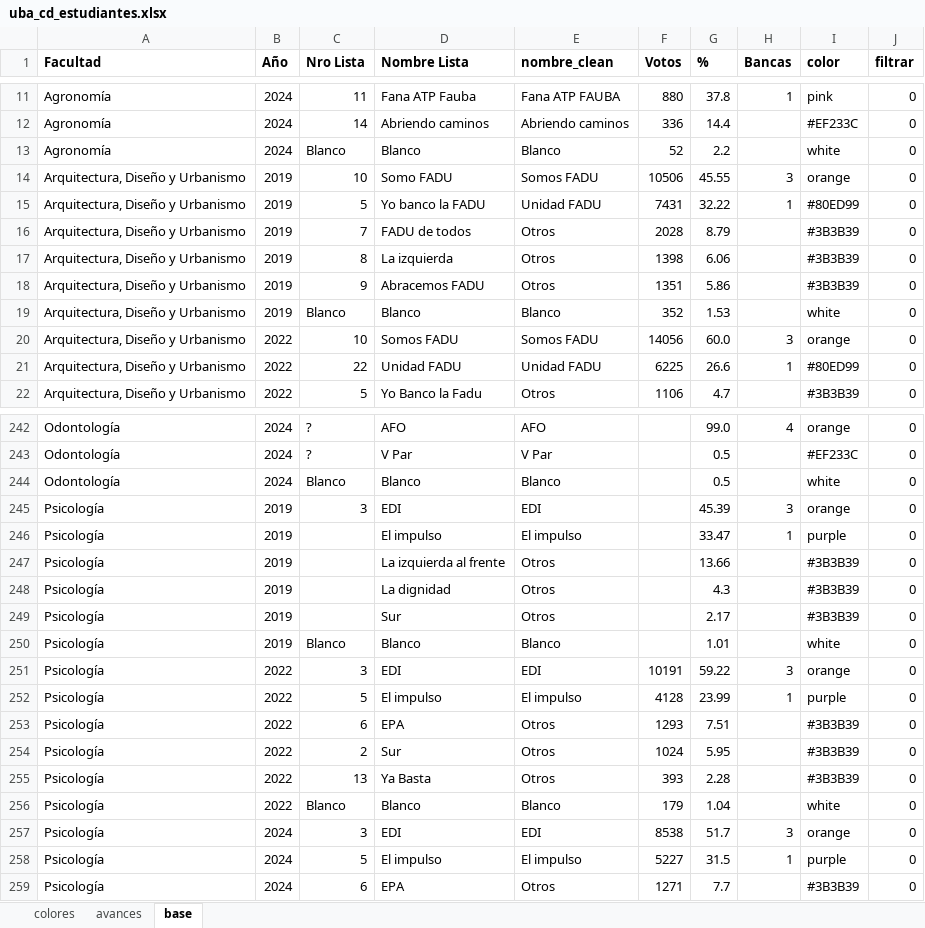
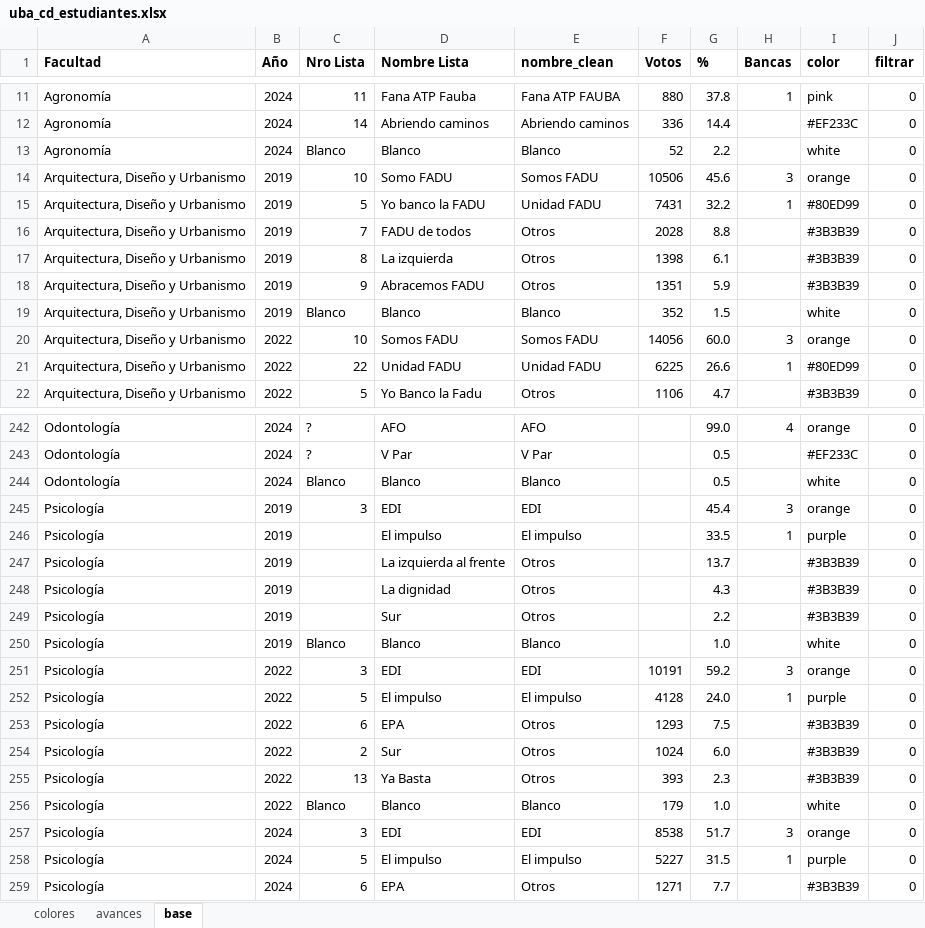
Before and after one commit to bustosthl/uba_electoral, an Excel workbook: uba_cd_estudiantes.xlsx, sheet base, drawn as a sheet; only a part is shown, gaps mark what is left out; values as stored, in another font and other column widths than the file's, no borders; the diff covers the shown part only; the diff names each change by its address in the sheet, - before the commit and + after, or states it on an @@ line.

```diff
--- a/uba_cd_estudiantes.xlsx (sheet base)
+++ b/uba_cd_estudiantes.xlsx (sheet base)
-G14 (%): 45.55
+G14 (%): 45.6
-G15 (%): 32.22
+G15 (%): 32.2
-G16 (%): 8.79
+G16 (%): 8.8
-G17 (%): 6.06
+G17 (%): 6.1
-G18 (%): 5.86
+G18 (%): 5.9
-G19 (%): 1.53
+G19 (%): 1.5
-G245 (%): 45.39
+G245 (%): 45.4
-G246 (%): 33.47
+G246 (%): 33.5
-G247 (%): 13.66
+G247 (%): 13.7
-G249 (%): 2.17
+G249 (%): 2.2
-G250 (%): 1.01
+G250 (%): 1.0
-G251 (%): 59.22
+G251 (%): 59.2
-G252 (%): 23.99
+G252 (%): 24.0
-G253 (%): 7.51
+G253 (%): 7.5
-G254 (%): 5.95
+G254 (%): 6.0
-G255 (%): 2.28
+G255 (%): 2.3
-G256 (%): 1.04
+G256 (%): 1.0
```
Also changed, not shown: 6 edited cells elsewhere in this sheet, textos_analisis.xlsx, 1 other file.
